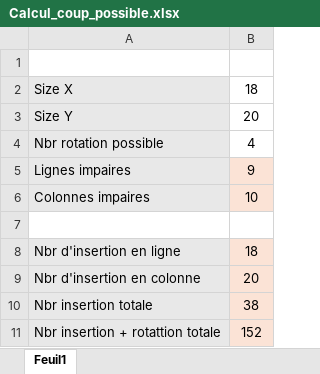
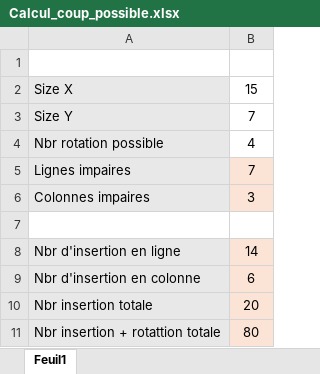
Before and after one commit to Darkzveller/Projet_info_S6_jeu_labyrinthe, an Excel workbook: Calcul_coup_possible.xlsx, sheet Feuil1, drawn as a sheet; values as stored, in another font and other column widths than the file's, no borders; the diff names each change by its address in the sheet, - before the commit and + after, or states it on an @@ line.

```diff
--- a/Calcul_coup_possible.xlsx (sheet Feuil1)
+++ b/Calcul_coup_possible.xlsx (sheet Feuil1)
-B2: 18
+B2: 15
-B3: 20
+B3: 7
-B5: 9
+B5: 7
-B6: 10
+B6: 3
-B8: 18
+B8: 14
-B9: 20
+B9: 6
-B10: 38
+B10: 20
-B11: 152
+B11: 80
```
Also changed, not shown: 10 other files.
